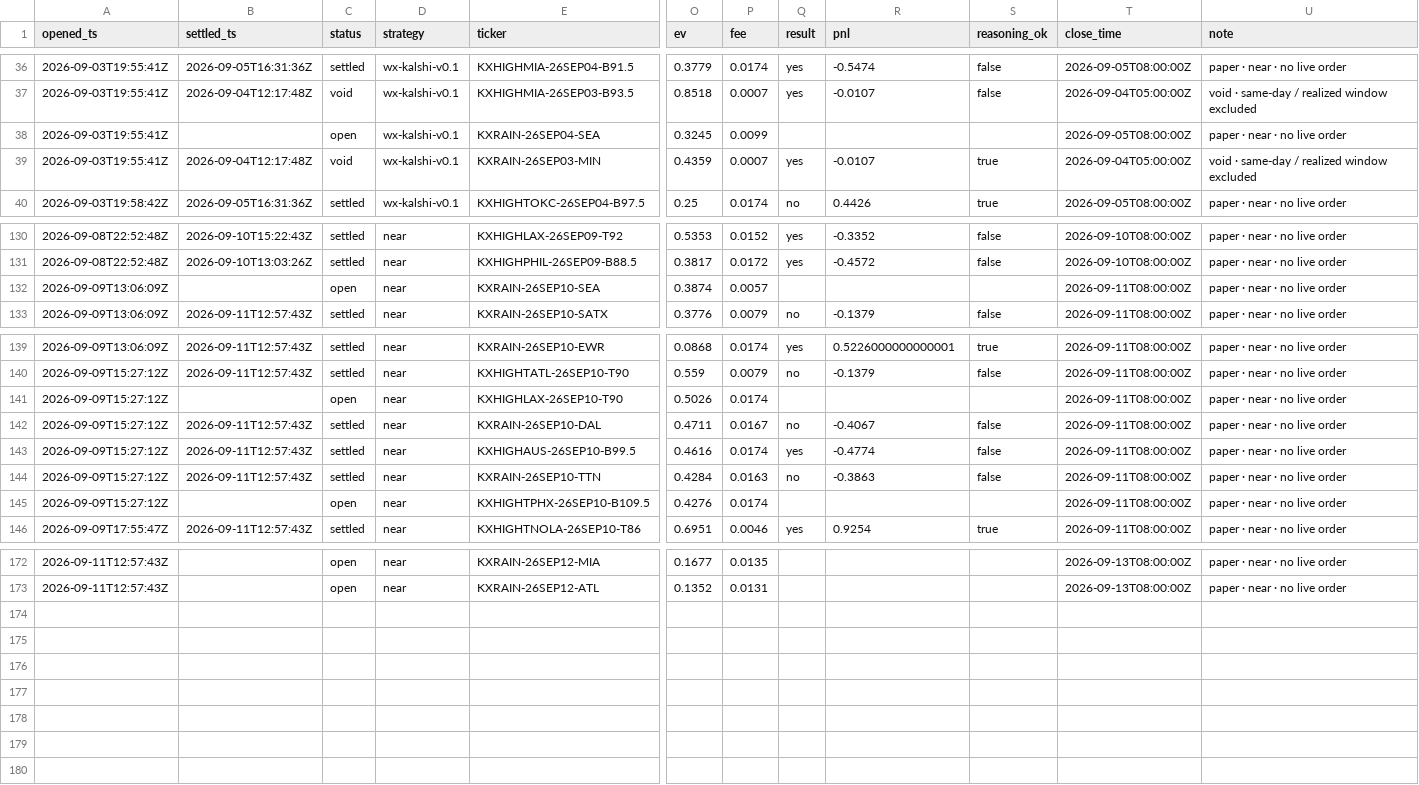
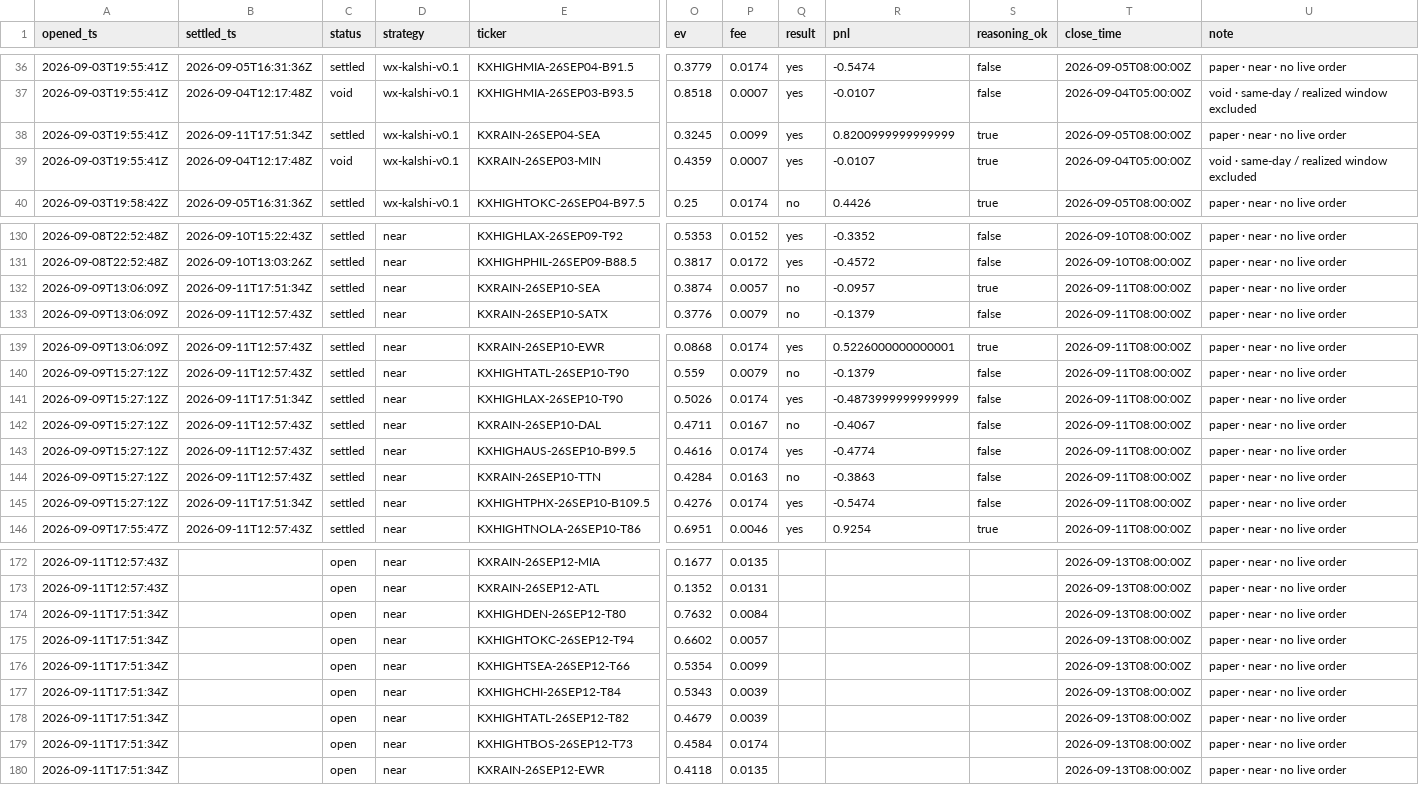
Before and after one commit to JakeA02/EduardoSaverin, a CSV file: data/paper/kalshi_trades.csv, drawn as a sheet; only a part is shown, gaps mark what is left out; rows hold the shown columns only; the diff names each change by its address in the sheet, - before the commit and + after, or states it on an @@ line.

```diff
--- a/data/paper/kalshi_trades.csv
+++ b/data/paper/kalshi_trades.csv
-B38 (settled_ts): (empty)
+B38 (settled_ts): 2026-09-11T17:51:34Z
-C38 (status): open
+C38 (status): settled
-Q38 (result): (empty)
+Q38 (result): yes
-R38 (pnl): (empty)
+R38 (pnl): 0.8200999999999999
-S38 (reasoning_ok): (empty)
+S38 (reasoning_ok): true
-B132 (settled_ts): (empty)
+B132 (settled_ts): 2026-09-11T17:51:34Z
-C132 (status): open
+C132 (status): settled
-Q132 (result): (empty)
+Q132 (result): no
-R132 (pnl): (empty)
+R132 (pnl): -0.0957
-S132 (reasoning_ok): (empty)
+S132 (reasoning_ok): true
-B141 (settled_ts): (empty)
+B141 (settled_ts): 2026-09-11T17:51:34Z
-C141 (status): open
+C141 (status): settled
-Q141 (result): (empty)
+Q141 (result): yes
-R141 (pnl): (empty)
+R141 (pnl): -0.4873999999999999
-S141 (reasoning_ok): (empty)
+S141 (reasoning_ok): false
-B145 (settled_ts): (empty)
+B145 (settled_ts): 2026-09-11T17:51:34Z
-C145 (status): open
+C145 (status): settled
-Q145 (result): (empty)
+Q145 (result): yes
-R145 (pnl): (empty)
+R145 (pnl): -0.5474
-S145 (reasoning_ok): (empty)
+S145 (reasoning_ok): false
+row 174: 2026-09-11T17:51:34Z |  | open | near | KXHIGHDEN-26SEP12-T80 | 0.7632 | 0.0084 |  |  |  | 2026-09-13T08:00:00Z | paper · near · no live order
+row 175: 2026-09-11T17:51:34Z |  | open | near | KXHIGHTOKC-26SEP12-T94 | 0.6602 | 0.0057 |  |  |  | 2026-09-13T08:00:00Z | paper · near · no live order
+row 176: 2026-09-11T17:51:34Z |  | open | near | KXHIGHTSEA-26SEP12-T66 | 0.5354 | 0.0099 |  |  |  | 2026-09-13T08:00:00Z | paper · near · no live order
+row 177: 2026-09-11T17:51:34Z |  | open | near | KXHIGHCHI-26SEP12-T84 | 0.5343 | 0.0039 |  |  |  | 2026-09-13T08:00:00Z | paper · near · no live order
+row 178: 2026-09-11T17:51:34Z |  | open | near | KXHIGHTATL-26SEP12-T82 | 0.4679 | 0.0039 |  |  |  | 2026-09-13T08:00:00Z | paper · near · no live order
+row 179: 2026-09-11T17:51:34Z |  | open | near | KXHIGHTBOS-26SEP12-T73 | 0.4584 | 0.0174 |  |  |  | 2026-09-13T08:00:00Z | paper · near · no live order
+row 180: 2026-09-11T17:51:34Z |  | open | near | KXRAIN-26SEP12-EWR | 0.4118 | 0.0135 |  |  |  | 2026-09-13T08:00:00Z | paper · near · no live order
```
Also changed, not shown: 6 other files.
